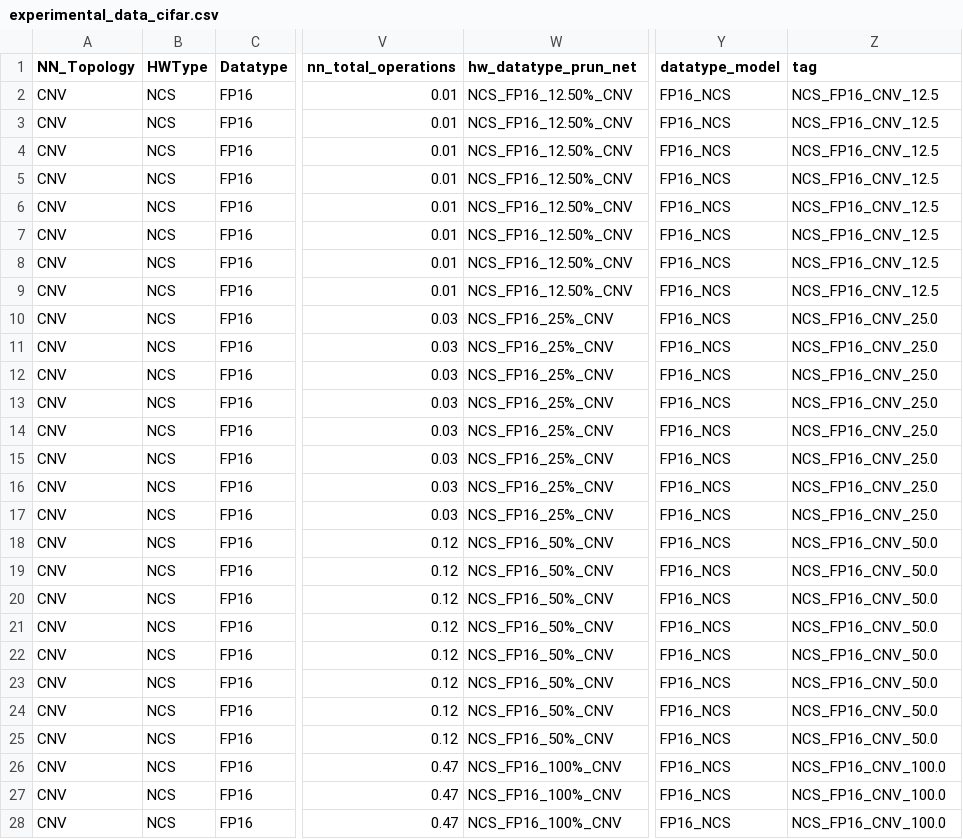
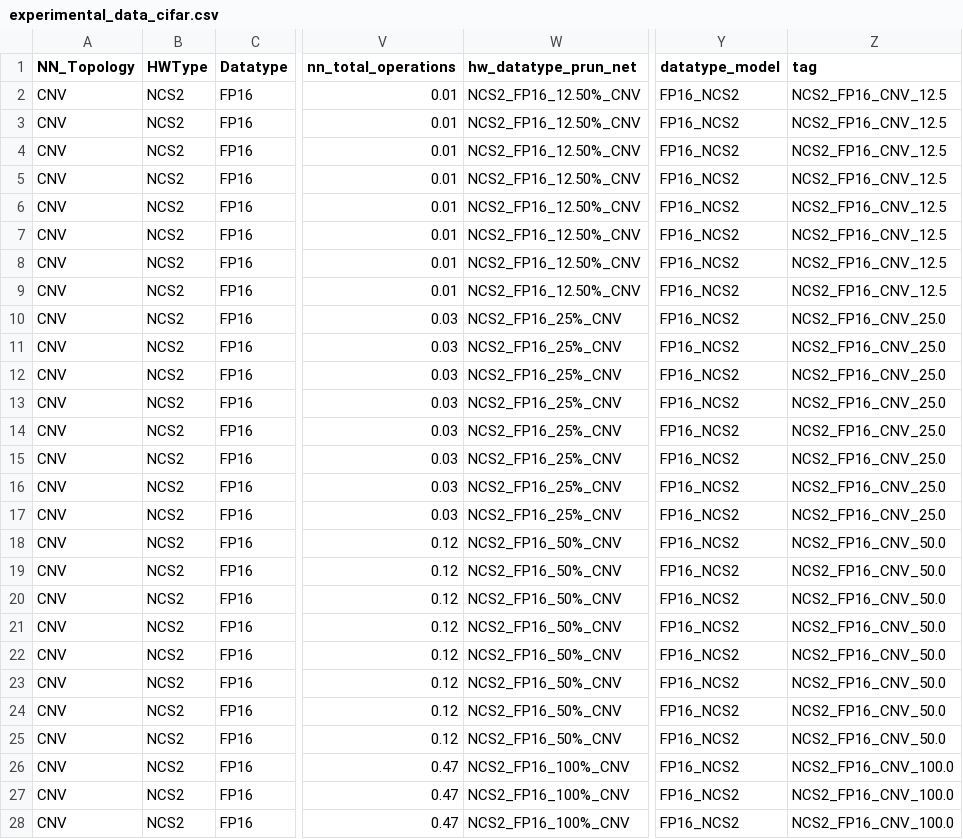
Before and after one commit to RCL-lab/QutibenchWeb, a CSV file: _notebooks/data/cleaned_csv/experimental_data_cifar.csv, drawn as a sheet; only a part is shown, gaps mark what is left out; the diff covers the shown part only; the diff names each change by its address in the sheet, - before the commit and + after, or states it on an @@ line.

```diff
--- a/_notebooks/data/cleaned_csv/experimental_data_cifar.csv
+++ b/_notebooks/data/cleaned_csv/experimental_data_cifar.csv
-B2:B28 (HWType): NCS
+B2:B28 (HWType): NCS2
-W2:W9 (hw_datatype_prun_net): NCS_FP16_12.50%_CNV
+W2:W9 (hw_datatype_prun_net): NCS2_FP16_12.50%_CNV
-Y2:Y28 (datatype_model): FP16_NCS
+Y2:Y28 (datatype_model): FP16_NCS2
-Z2:Z9 (tag): NCS_FP16_CNV_12.5
+Z2:Z9 (tag): NCS2_FP16_CNV_12.5
-W10:W17 (hw_datatype_prun_net): NCS_FP16_25%_CNV
+W10:W17 (hw_datatype_prun_net): NCS2_FP16_25%_CNV
-Z10:Z17 (tag): NCS_FP16_CNV_25.0
+Z10:Z17 (tag): NCS2_FP16_CNV_25.0
-W18:W25 (hw_datatype_prun_net): NCS_FP16_50%_CNV
+W18:W25 (hw_datatype_prun_net): NCS2_FP16_50%_CNV
-Z18:Z25 (tag): NCS_FP16_CNV_50.0
+Z18:Z25 (tag): NCS2_FP16_CNV_50.0
-W26:W28 (hw_datatype_prun_net): NCS_FP16_100%_CNV
+W26:W28 (hw_datatype_prun_net): NCS2_FP16_100%_CNV
-Z26:Z28 (tag): NCS_FP16_CNV_100.0
+Z26:Z28 (tag): NCS2_FP16_CNV_100.0
```
Also changed, not shown: 20 edited cells elsewhere in this file, _notebooks/data/cleaned_csv/experimental_data_imagenet.csv, _notebooks/data/cleaned_csv/experimental_data_mnist.csv, 12 other files.
